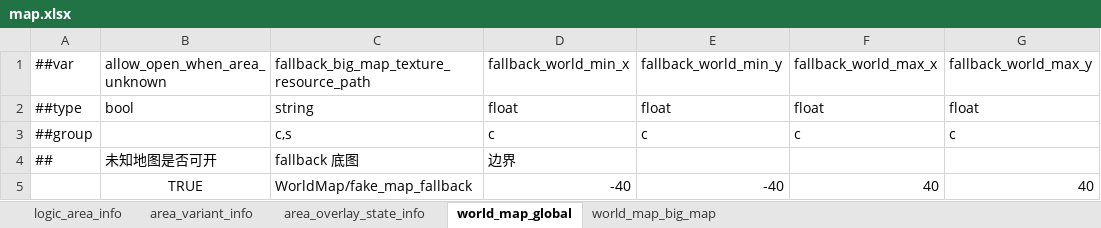
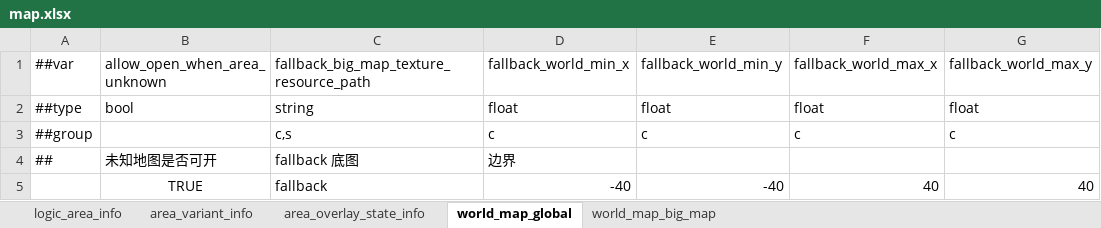
Before and after one commit to nmbswls/FkSucProj, an Excel workbook: Config/Datas/map.xlsx, sheet world_map_global, drawn as a sheet; only a part is shown; values as stored, in another font and other column widths than the file's, no borders; the diff names each change by its address in the sheet, - before the commit and + after, or states it on an @@ line.

```diff
--- a/Config/Datas/map.xlsx (sheet world_map_global)
+++ b/Config/Datas/map.xlsx (sheet world_map_global)
-C5: WorldMap/fake_map_fallback
+C5: fallback
```
Also changed, not shown: 9 other files.
